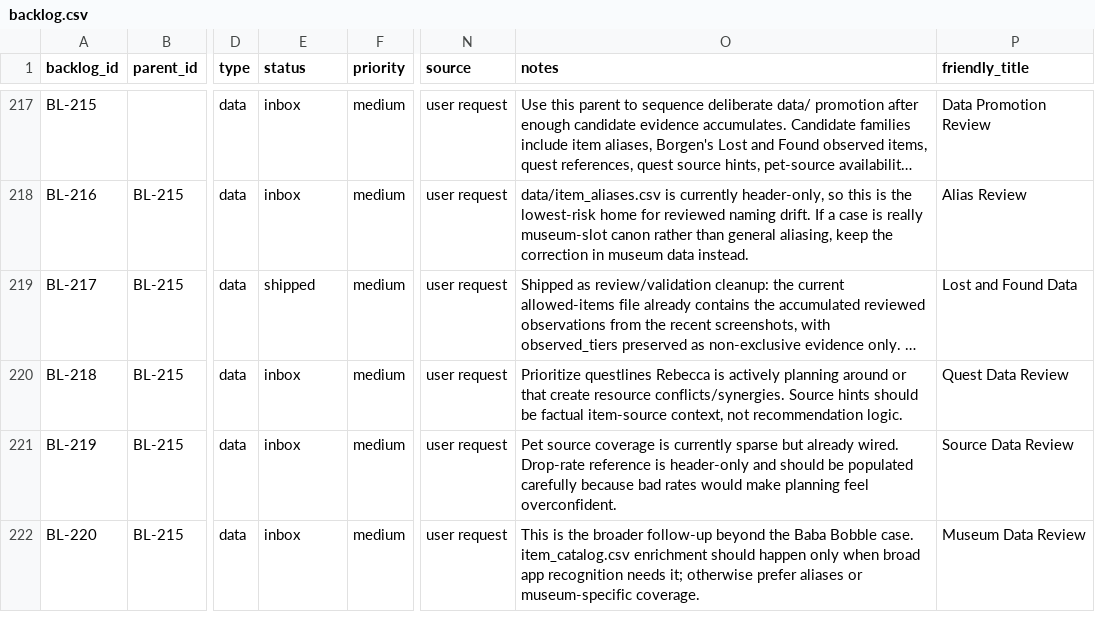
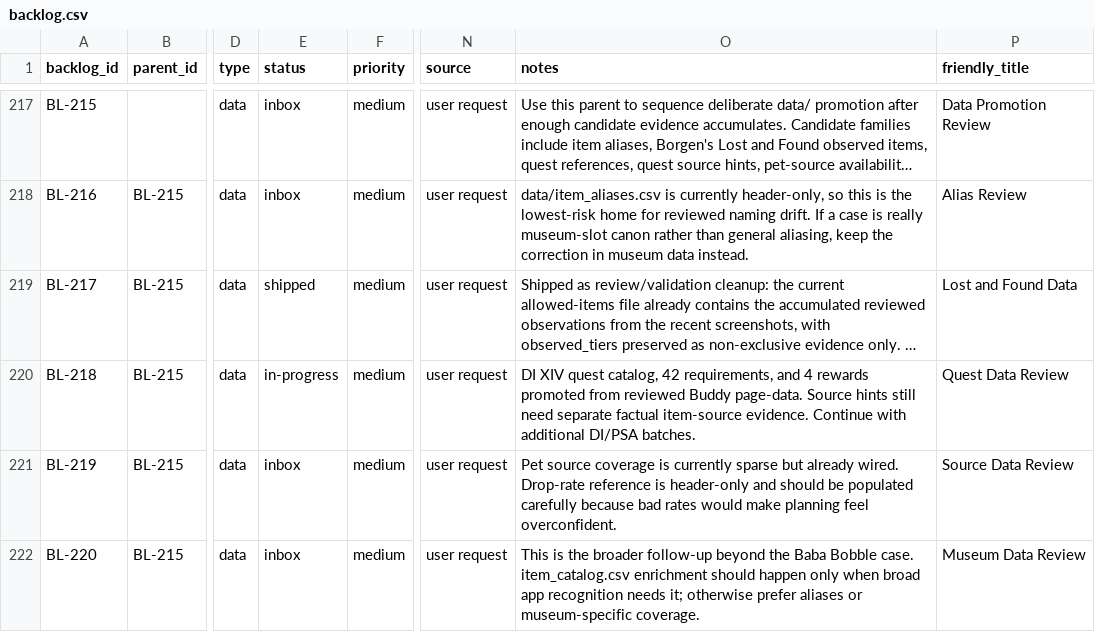
Before and after one commit to missvin/farmrpg-tools, a CSV file: planning/backlog.csv, drawn as a sheet; only a part is shown, gaps mark what is left out; long unchanged cells end in …; the diff names each change by its address in the sheet, - before the commit and + after, or states it on an @@ line.

```diff
--- a/planning/backlog.csv
+++ b/planning/backlog.csv
-E220 (status): inbox
+E220 (status): in-progress
-O220 (notes): Prioritize questlines Rebecca is actively planning around or that create resource conflicts/synergies. Source hints should be factual item-source context, not recommendation logic.
+O220 (notes): DI XIV quest catalog, 42 requirements, and 4 rewards promoted from reviewed Buddy page-data. Source hints still need separate factual item-source evidence. Continue with additional DI/PSA batches.
```
Also changed, not shown: data/quest_catalog.csv, data/quest_requirements.csv, 3 other files.
